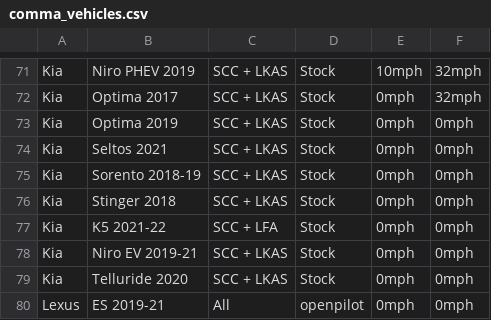
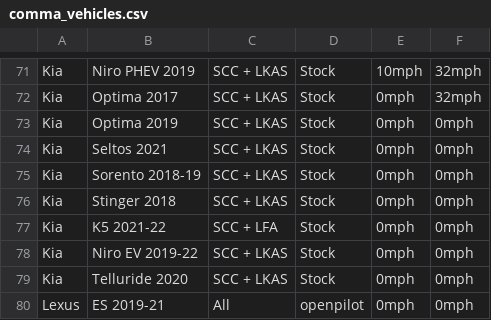
Before and after one commit to bbennett80/comma_vehicles, a CSV file: comma_vehicles.csv, drawn as a sheet; only a part is shown, gaps mark what is left out.

```diff
--- a/comma_vehicles.csv
+++ b/comma_vehicles.csv
@@ -77,3 +77,3 @@ Kia,Stinger 2018,SCC + LKAS,Stock,0mph,0mph
 Kia,K5 2021-22,SCC + LFA,Stock,0mph,0mph
-Kia,Niro EV 2019-21,SCC + LKAS,Stock,0mph,0mph
+Kia,Niro EV 2019-22,SCC + LKAS,Stock,0mph,0mph
 Kia,Telluride 2020,SCC + LKAS,Stock,0mph,0mph
```
